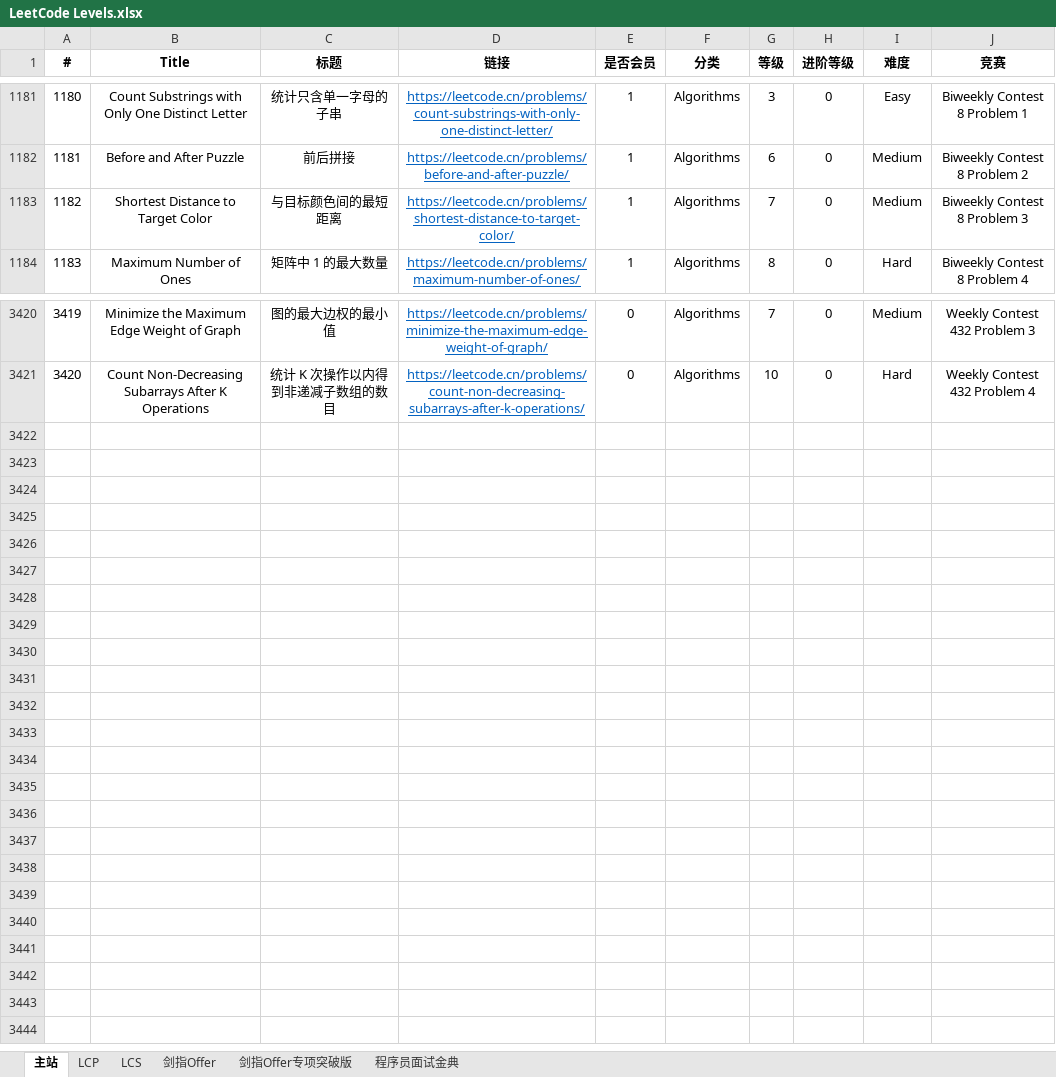
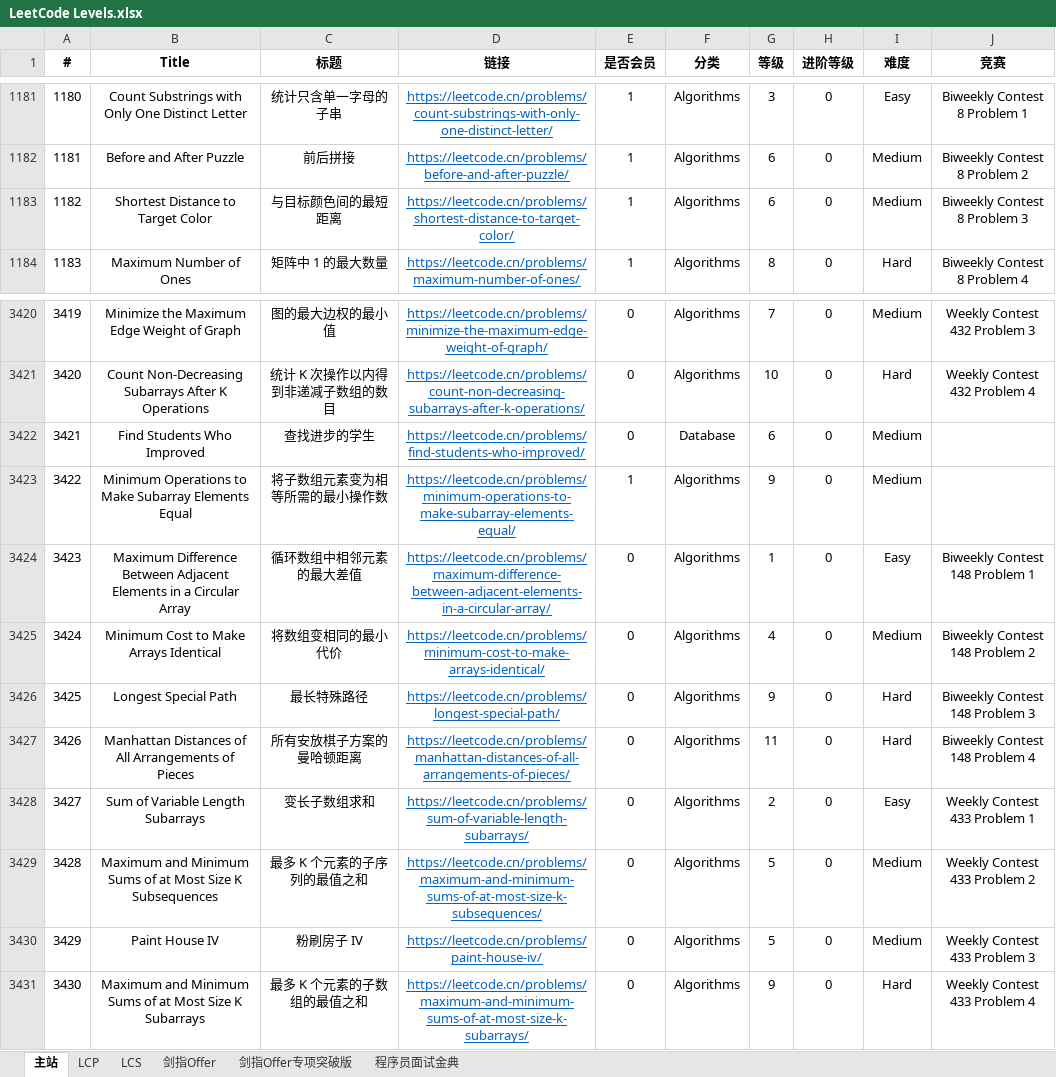
Before and after one commit to stormsunshine/LeetCode-Levels, an Excel workbook: LeetCode Levels.xlsx, sheet 主站, drawn as a sheet; only a part is shown, gaps mark what is left out; values as stored, in another font and other column widths than the file's, no borders; conditional formats not drawn; the diff names each change by its address in the sheet, - before the commit and + after, or states it on an @@ line.

Commit message:
Update levels

```diff
--- a/LeetCode Levels.xlsx (sheet 主站)
+++ b/LeetCode Levels.xlsx (sheet 主站)
-G1183 (等级): 7
+G1183 (等级): 6
+row 3422: 3421 | Find Students Who Improved | 查找进步的学生 | https://leetcode.cn/problems/find-students-who-improved/ | 0 | Database | 6 | 0 | Medium
+row 3423: 3422 | Minimum Operations to Make Subarray Elements Equal | 将子数组元素变为相等所需的最小操作数 | https://leetcode.cn/problems/minimum-operations-to-make-subarray-elements-equal/ | 1 | Algorithms | 9 | 0 | Medium
+row 3424: 3423 | Maximum Difference Between Adjacent Elements in a Circular Array | 循环数组中相邻元素的最大差值 | https://leetcode.cn/problems/maximum-difference-between-adjacent-elements-in-a-circular-array/ | 0 | Algorithms | 1 | 0 | Easy | Biweekly Contest 148 Problem 1
+row 3425: 3424 | Minimum Cost to Make Arrays Identical | 将数组变相同的最小代价 | https://leetcode.cn/problems/minimum-cost-to-make-arrays-identical/ | 0 | Algorithms | 4 | 0 | Medium | Biweekly Contest 148 Problem 2
+row 3426: 3425 | Longest Special Path | 最长特殊路径 | https://leetcode.cn/problems/longest-special-path/ | 0 | Algorithms | 9 | 0 | Hard | Biweekly Contest 148 Problem 3
+row 3427: 3426 | Manhattan Distances of All Arrangements of Pieces | 所有安放棋子方案的曼哈顿距离 | https://leetcode.cn/problems/manhattan-distances-of-all-arrangements-of-pieces/ | 0 | Algorithms | 11 | 0 | Hard | Biweekly Contest 148 Problem 4
+row 3428: 3427 | Sum of Variable Length Subarrays | 变长子数组求和 | https://leetcode.cn/problems/sum-of-variable-length-subarrays/ | 0 | Algorithms | 2 | 0 | Easy | Weekly Contest 433 Problem 1
+row 3429: 3428 | Maximum and Minimum Sums of at Most Size K Subsequences | 最多 K 个元素的子序列的最值之和 | https://leetcode.cn/problems/maximum-and-minimum-sums-of-at-most-size-k-subsequences/ | 0 | Algorithms | 5 | 0 | Medium | Weekly Contest 433 Problem 2
+row 3430: 3429 | Paint House IV | 粉刷房子 IV | https://leetcode.cn/problems/paint-house-iv/ | 0 | Algorithms | 5 | 0 | Medium | Weekly Contest 433 Problem 3
+row 3431: 3430 | Maximum and Minimum Sums of at Most Size K Subarrays | 最多 K 个元素的子数组的最值之和 | https://leetcode.cn/problems/maximum-and-minimum-sums-of-at-most-size-k-subarrays/ | 0 | Algorithms | 9 | 0 | Hard | Weekly Contest 433 Problem 4
```
